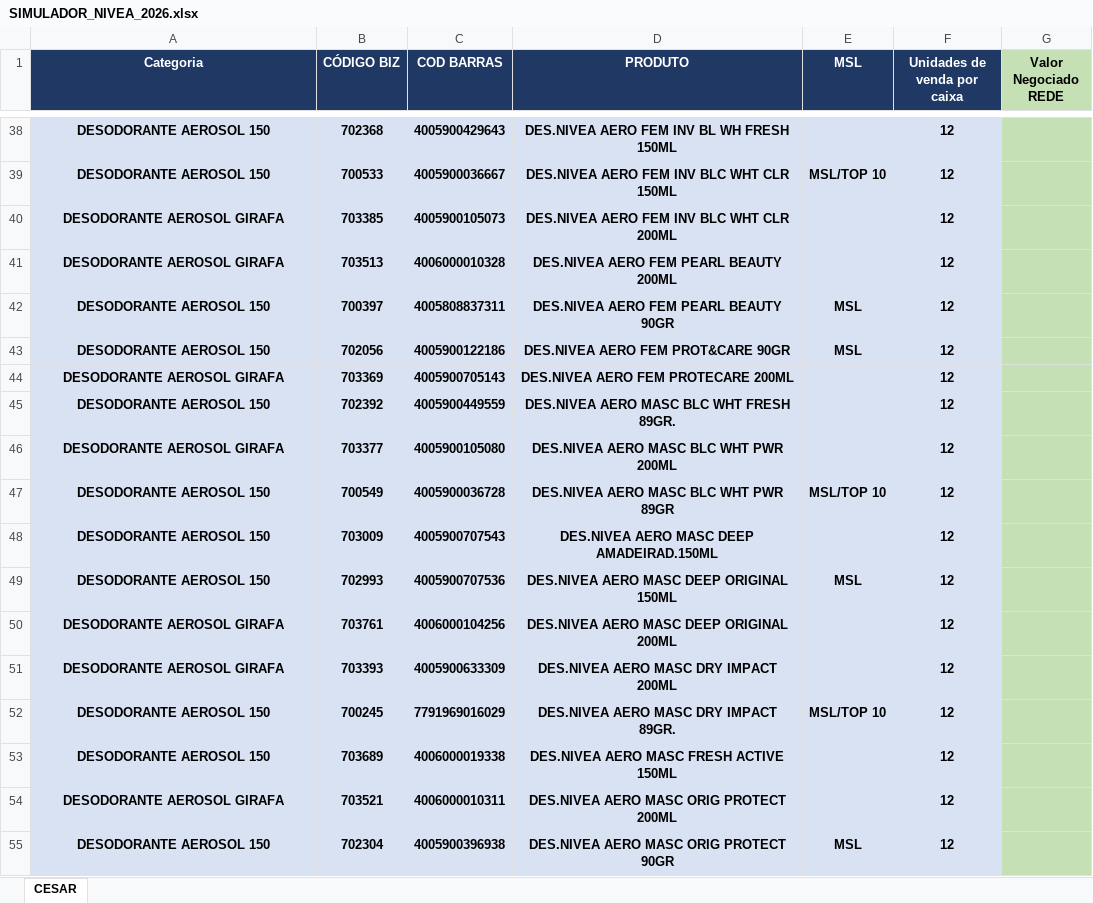
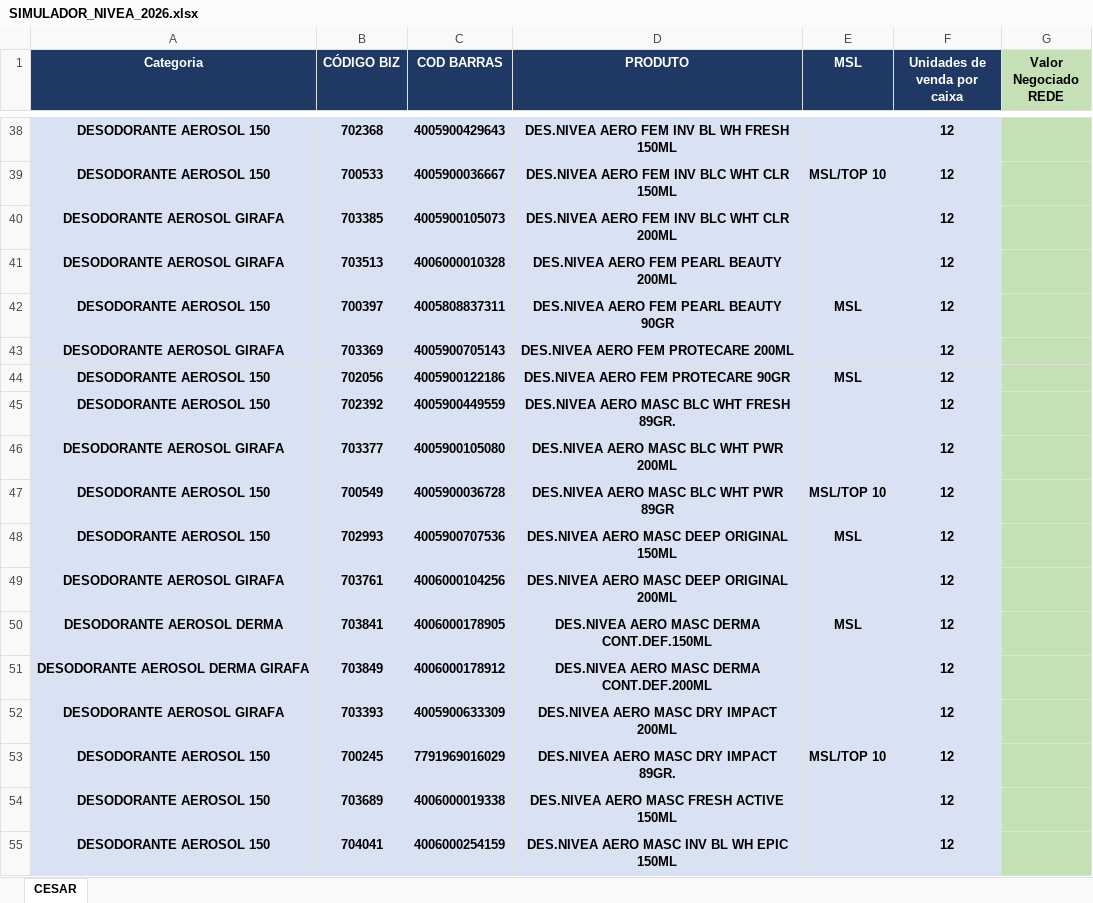
Before and after one commit to Rerimoura/apurainvestimentos, an Excel workbook: SIMULADOR_NIVEA_2026.xlsx, sheet CESAR, drawn as a sheet; only a part is shown, gaps mark what is left out; the shorter side is filled out with more unchanged rows; values as stored, in another font and other column widths than the file's, no borders; conditional formats not drawn; removed rows and columns are numbered as before the commit, all else as after; the diff covers the shown part only; the diff names each change by its address in the sheet, - before the commit and + after, or states it on an @@ line.

Commit message:
Update SIMULADOR_NIVEA_2026.xlsx

```diff
--- a/SIMULADOR_NIVEA_2026.xlsx (sheet CESAR)
+++ b/SIMULADOR_NIVEA_2026.xlsx (sheet CESAR)
-row 43: DESODORANTE AEROSOL 150 | 702056 | 4005900122186 | DES.NIVEA AERO FEM PROT&CARE 90GR | MSL | 12
+row 44: DESODORANTE AEROSOL 150 | 702056 | 4005900122186 | DES.NIVEA AERO FEM PROTECARE 90GR | MSL | 12
-row 48: DESODORANTE AEROSOL 150 | 703009 | 4005900707543 | DES.NIVEA AERO MASC DEEP AMADEIRAD.150ML |  | 12
+row 50: DESODORANTE AEROSOL DERMA | 703841 | 4006000178905 | DES.NIVEA AERO MASC DERMA CONT.DEF.150ML | MSL | 12
+row 51: DESODORANTE AEROSOL DERMA GIRAFA | 703849 | 4006000178912 | DES.NIVEA AERO MASC DERMA CONT.DEF.200ML |  | 12
+row 55: DESODORANTE AEROSOL 150 | 704041 | 4006000254159 | DES.NIVEA AERO MASC INV BL WH EPIC 150ML |  | 12
```
Also changed, not shown: 19 added rows, 11 removed rows and 8 edited cells elsewhere in this sheet.
